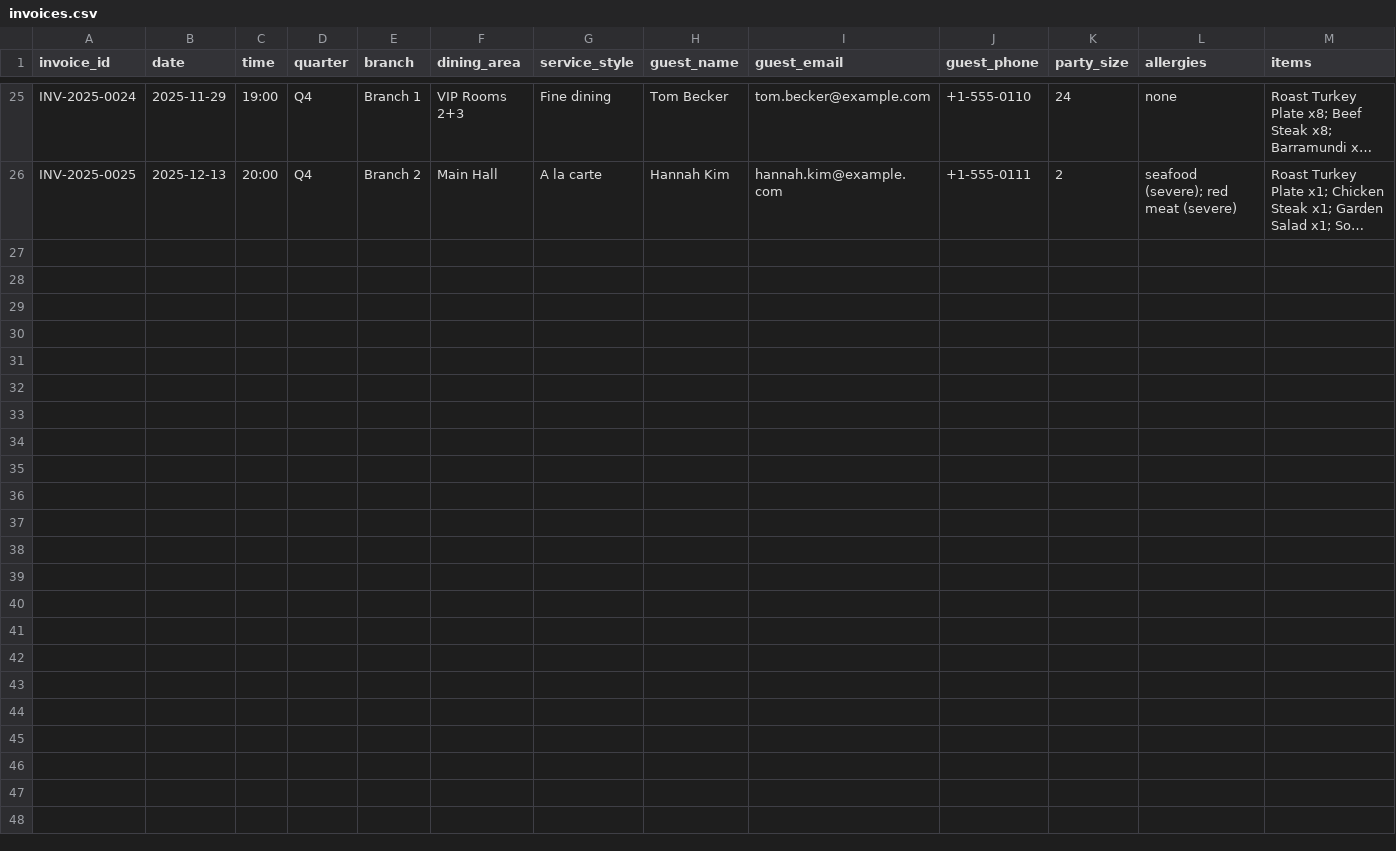
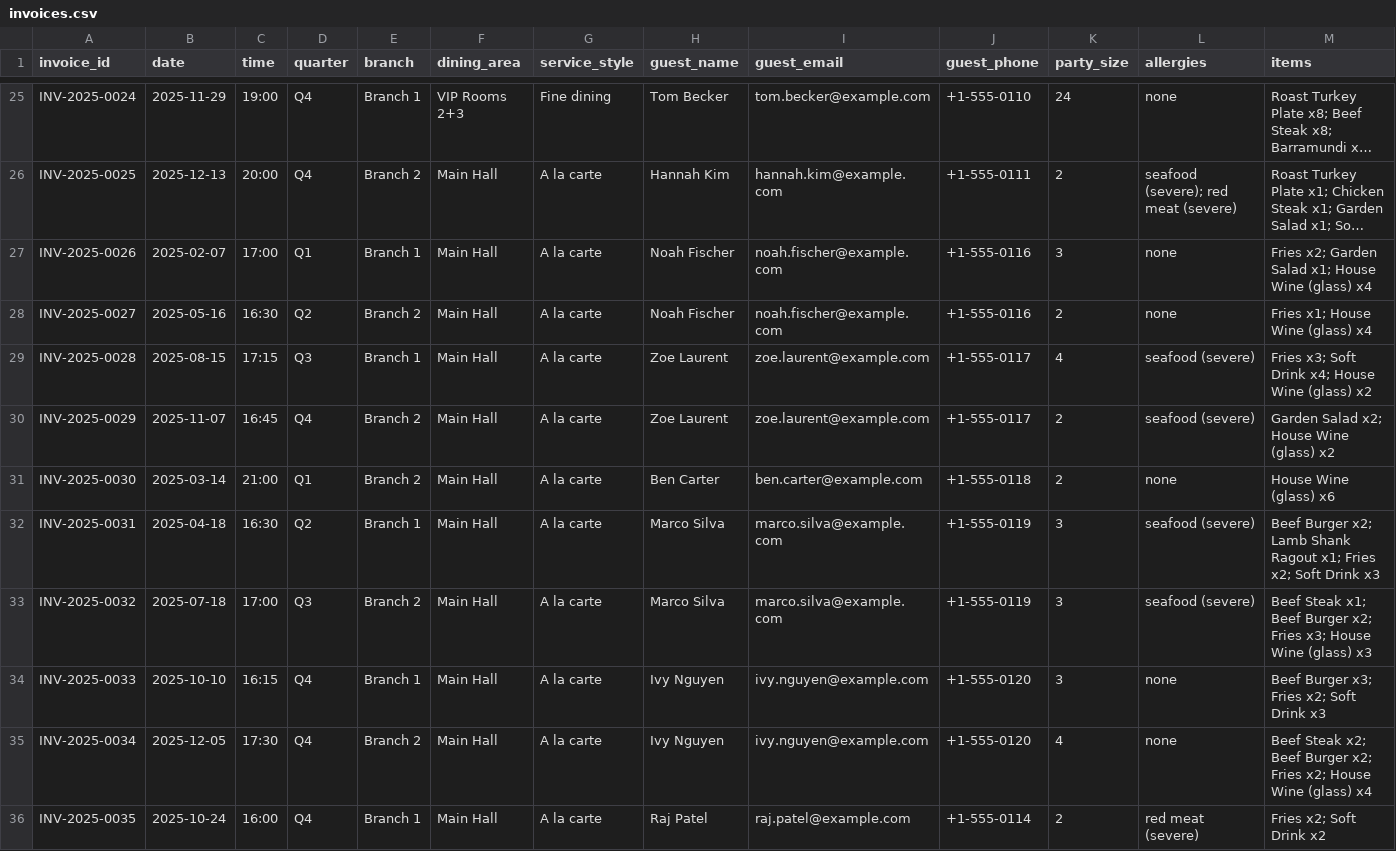
Before and after one commit to vincentag11323/restaurant-rag-v1, a CSV file: data/mock/invoices.csv, drawn as a sheet; only a part is shown, gaps mark what is left out; long unchanged cells end in …; rows hold the shown columns only; the diff names each change by its address in the sheet, - before the commit and + after, or states it on an @@ line.

```diff
--- a/data/mock/invoices.csv
+++ b/data/mock/invoices.csv
+row 27: INV-2025-0026 | 2025-02-07 | 17:00 | Q1 | Branch 1 | Main Hall | A la carte | Noah Fischer | noah.fischer@example.com | +1-555-0116 | 3 | none | Fries x2; Garden Salad x1; House Wine (glass) x4
+row 28: INV-2025-0027 | 2025-05-16 | 16:30 | Q2 | Branch 2 | Main Hall | A la carte | Noah Fischer | noah.fischer@example.com | +1-555-0116 | 2 | none | Fries x1; House Wine (glass) x4
+row 29: INV-2025-0028 | 2025-08-15 | 17:15 | Q3 | Branch 1 | Main Hall | A la carte | Zoe Laurent | zoe.laurent@example.com | +1-555-0117 | 4 | seafood (severe) | Fries x3; Soft Drink x4; House Wine (glass) x2
+row 30: INV-2025-0029 | 2025-11-07 | 16:45 | Q4 | Branch 2 | Main Hall | A la carte | Zoe Laurent | zoe.laurent@example.com | +1-555-0117 | 2 | seafood (severe) | Garden Salad x2; House Wine (glass) x2
+row 31: INV-2025-0030 | 2025-03-14 | 21:00 | Q1 | Branch 2 | Main Hall | A la carte | Ben Carter | ben.carter@example.com | +1-555-0118 | 2 | none | House Wine (glass) x6
+row 32: INV-2025-0031 | 2025-04-18 | 16:30 | Q2 | Branch 1 | Main Hall | A la carte | Marco Silva | marco.silva@example.com | +1-555-0119 | 3 | seafood (severe) | Beef Burger x2; Lamb Shank Ragout x1; Fries x2; Soft Drink x3
+row 33: INV-2025-0032 | 2025-07-18 | 17:00 | Q3 | Branch 2 | Main Hall | A la carte | Marco Silva | marco.silva@example.com | +1-555-0119 | 3 | seafood (severe) | Beef Steak x1; Beef Burger x2; Fries x3; House Wine (glass) x3
+row 34: INV-2025-0033 | 2025-10-10 | 16:15 | Q4 | Branch 1 | Main Hall | A la carte | Ivy Nguyen | ivy.nguyen@example.com | +1-555-0120 | 3 | none | Beef Burger x3; Fries x2; Soft Drink x3
+row 35: INV-2025-0034 | 2025-12-05 | 17:30 | Q4 | Branch 2 | Main Hall | A la carte | Ivy Nguyen | ivy.nguyen@example.com | +1-555-0120 | 4 | none | Beef Steak x2; Beef Burger x2; Fries x2; House Wine (glass) x4
+row 36: INV-2025-0035 | 2025-10-24 | 16:00 | Q4 | Branch 1 | Main Hall | A la carte | Raj Patel | raj.patel@example.com | +1-555-0114 | 2 | red meat (severe) | Fries x2; Soft Drink x2
```
Also changed, not shown: 25 other files.
